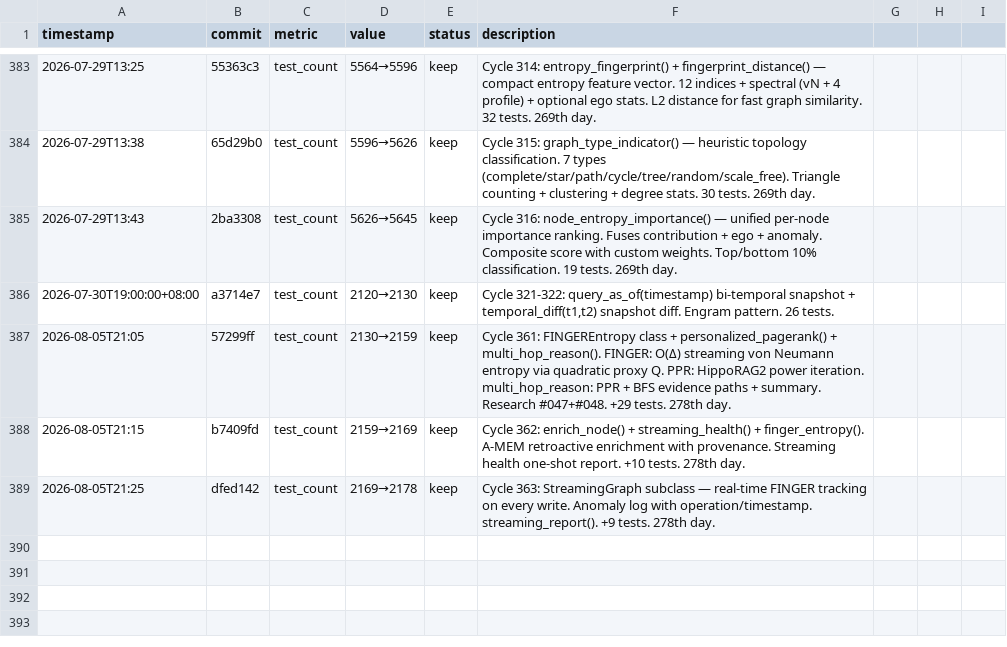
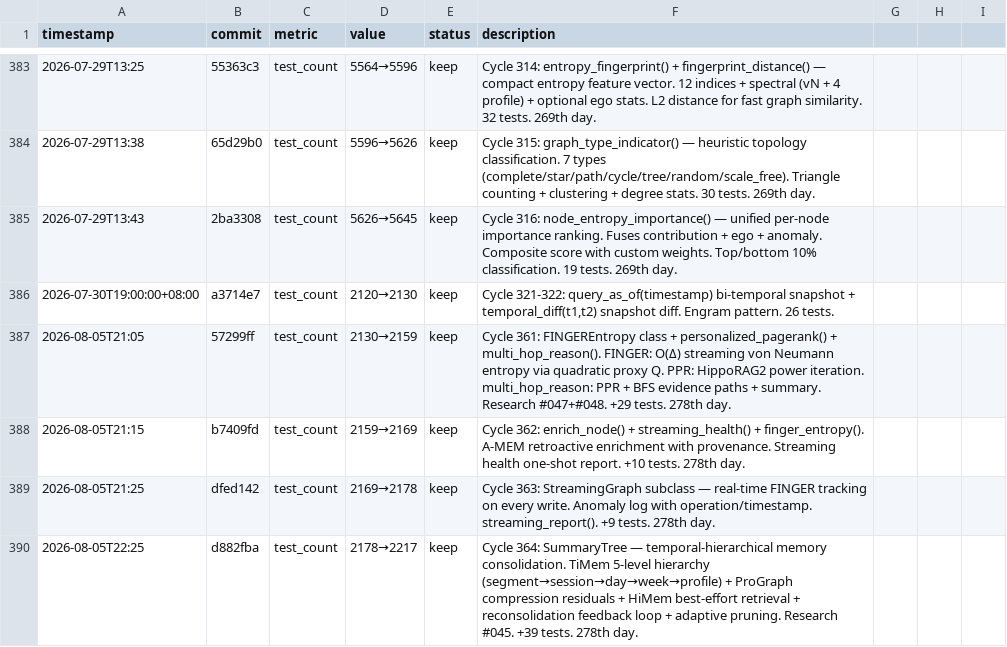
Before and after one commit to robertsong2019/12-factor-agents-explorer, a TSV file: code-lab/agent-memory-graph/experiments.tsv, drawn as a sheet; only a part is shown, gaps mark what is left out.

Commit message:
update experiments.tsv for cycle 364

```diff
--- a/code-lab/agent-memory-graph/experiments.tsv
+++ b/code-lab/agent-memory-graph/experiments.tsv
@@ -389 +389,2 @@ timestamp	commit	metric	value	status	description
 2026-08-05T21:25	dfed142	test_count	2169→2178	keep	Cycle 363: StreamingGraph subclass — real-time FINGER tracking on every write. Anomaly log with operation/timestamp. streaming_report(). +9 tests. 278th day.
+2026-08-05T22:25	d882fba	test_count	2178→2217	keep	Cycle 364: SummaryTree — temporal-hierarchical memory consolidation. TiMem 5-level hierarchy (segment→session→day→week→profile) + ProGraph compression residuals + HiMem best-effort retrieval + reconsolidation feedback loop + adaptive pruning. Research #045. +39 tests. 278th day.
```
